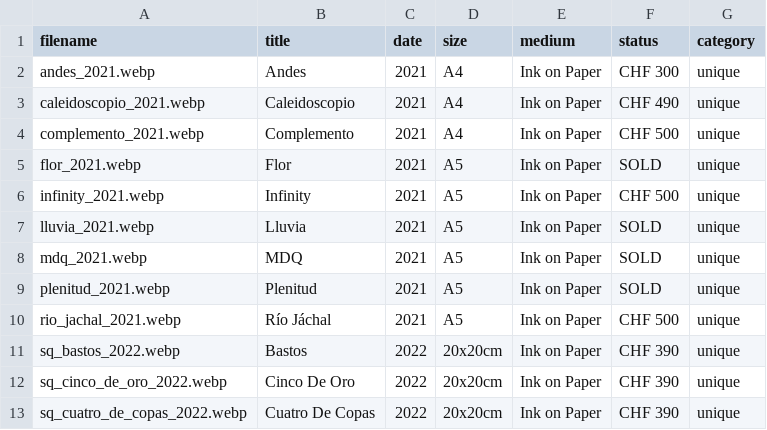
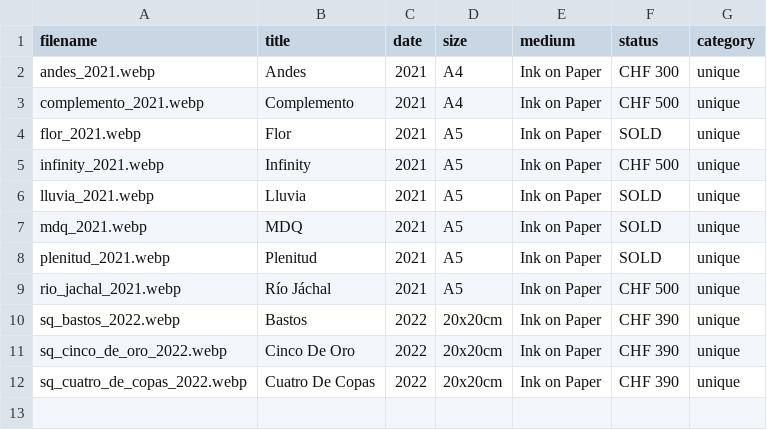
Before and after one commit to aiacopino/iaco.design, a CSV file: inventory.csv, drawn as a sheet.

Commit message:
test din caleido

```diff
--- a/inventory.csv
+++ b/inventory.csv
@@ -2,3 +2,2 @@
 andes_2021.webp,Andes,2021,A4,Ink on Paper,CHF 300,unique
-caleidoscopio_2021.webp,Caleidoscopio,2021,A4,Ink on Paper,CHF 490,unique
 complemento_2021.webp,Complemento,2021,A4,Ink on Paper,CHF 500,unique
```
Also changed, not shown: 3 other files.
